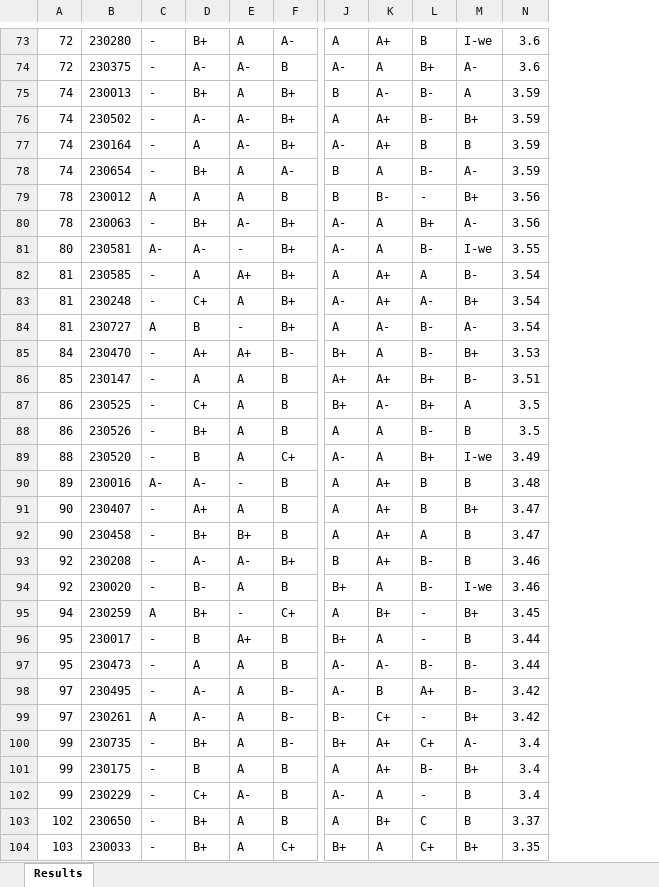
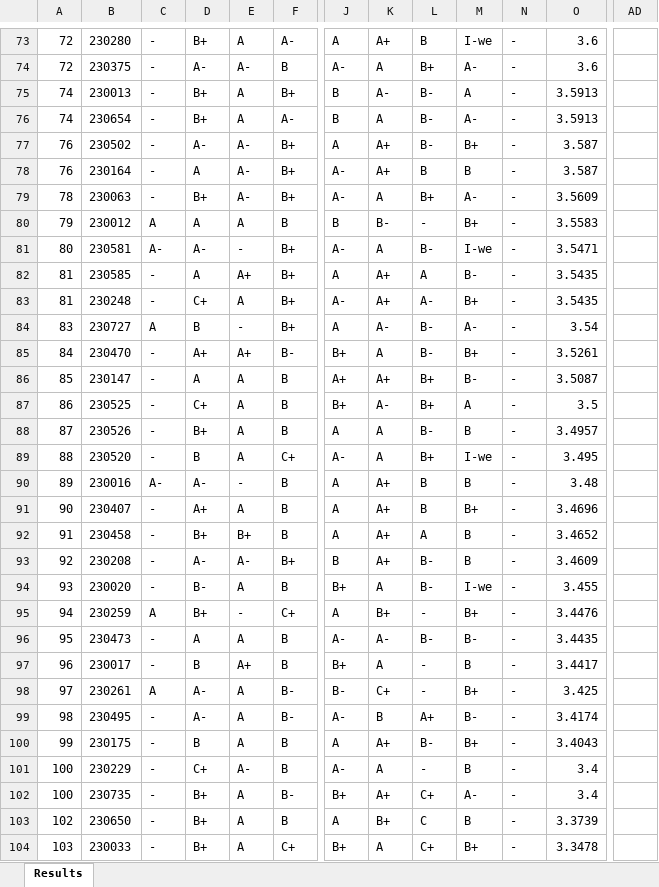
Before and after one commit to LGsekara1/CGPA-gen, an Excel workbook: output/Results - sem3.xlsx, sheet Results, drawn as a sheet; only a part is shown, gaps mark what is left out; values as stored, in another font and other column widths than the file's, no borders; removed rows and columns are numbered as before the commit, all else as after; rows hold the shown columns only; the diff covers the shown part only; the diff names each change by its address in the sheet, - before the commit and + after, or states it on an @@ line.

```diff
--- a/output/Results - sem3.xlsx (sheet Results)
+++ b/output/Results - sem3.xlsx (sheet Results)
-column N, rows 73-75: 3.6 | 3.6 | 3.59; row 78: 3.59; rows 80-95: 3.56 | 3.55 | 3.54 | 3.54 | 3.54 | 3.53 | 3.51 | 3.5 | 3.5 | 3.49 | 3.48 | 3.47 | 3.47 | 3.46 | 3.46 | 3.45; row 97: 3.44; row 99: 3.42; rows 101-104: 3.4 | 3.4 | 3.37 | 3.35
+column N, rows 73-76: all -; row 79: -; rows 81-96: all -; row 98: -; rows 100-101: - | -; rows 103-104: - | -
+column O, rows 73-76: 3.6 | 3.6 | 3.5913 | 3.5913; row 79: 3.5609; rows 81-96: 3.5471 | 3.5435 | 3.5435 | 3.54 | 3.5261 | 3.5087 | 3.5 | 3.4957 | 3.495 | 3.48 | 3.4696 | 3.4652 | 3.4609 | 3.455 | 3.4476 | 3.4435; row 98: 3.425; rows 100-101: 3.4043 | 3.4; rows 103-104: 3.3739 | 3.3478
+column AD, empty
-row 76: 74 | 230502 | - | A- | A- | B+ | A | A+ | B- | B+ | 3.59
-row 77: 74 | 230164 | - | A | A- | B+ | A- | A+ | B | B | 3.59
-row 79: 78 | 230012 | A | A | A | B | B | B- | - | B+ | 3.56
+row 77: 76 | 230502 | - | A- | A- | B+ | A | A+ | B- | B+ | - | 3.587
+row 78: 76 | 230164 | - | A | A- | B+ | A- | A+ | B | B | - | 3.587
+row 80: 79 | 230012 | A | A | A | B | B | B- | - | B+ | - | 3.5583
-A84: 81
+A84: 83
-A88: 86
+A88: 87
-A92: 90
+A92: 91
-A94: 92
+A94: 93
-row 96: 95 | 230017 | - | B | A+ | B | B+ | A | - | B | 3.44
-row 98: 97 | 230495 | - | A- | A | B- | A- | B | A+ | B- | 3.42
+row 97: 96 | 230017 | - | B | A+ | B | B+ | A | - | B | - | 3.4417
-row 100: 99 | 230735 | - | B+ | A | B- | B+ | A+ | C+ | A- | 3.4
+row 99: 98 | 230495 | - | A- | A | B- | A- | B | A+ | B- | - | 3.4174
-A101: 99
+A101: 100
+row 102: 100 | 230735 | - | B+ | A | B- | B+ | A+ | C+ | A- | - | 3.4
```
Also changed, not shown: 8 added rows, 8 removed rows and 49 edited cells elsewhere in this sheet, output/CGPA_Results.xlsx, output/Results - sem2 (Extended).xlsx, 4 other files.
